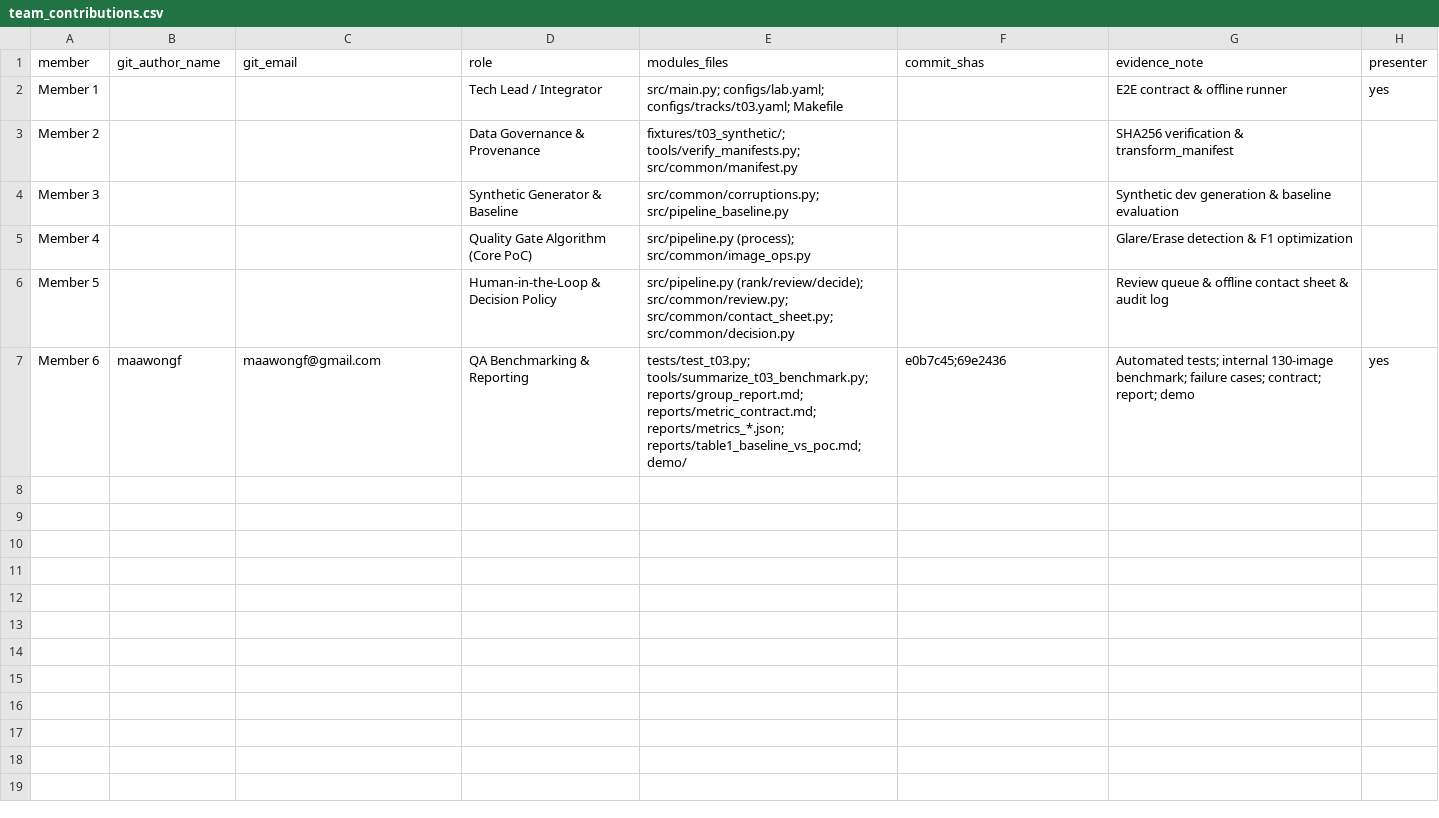
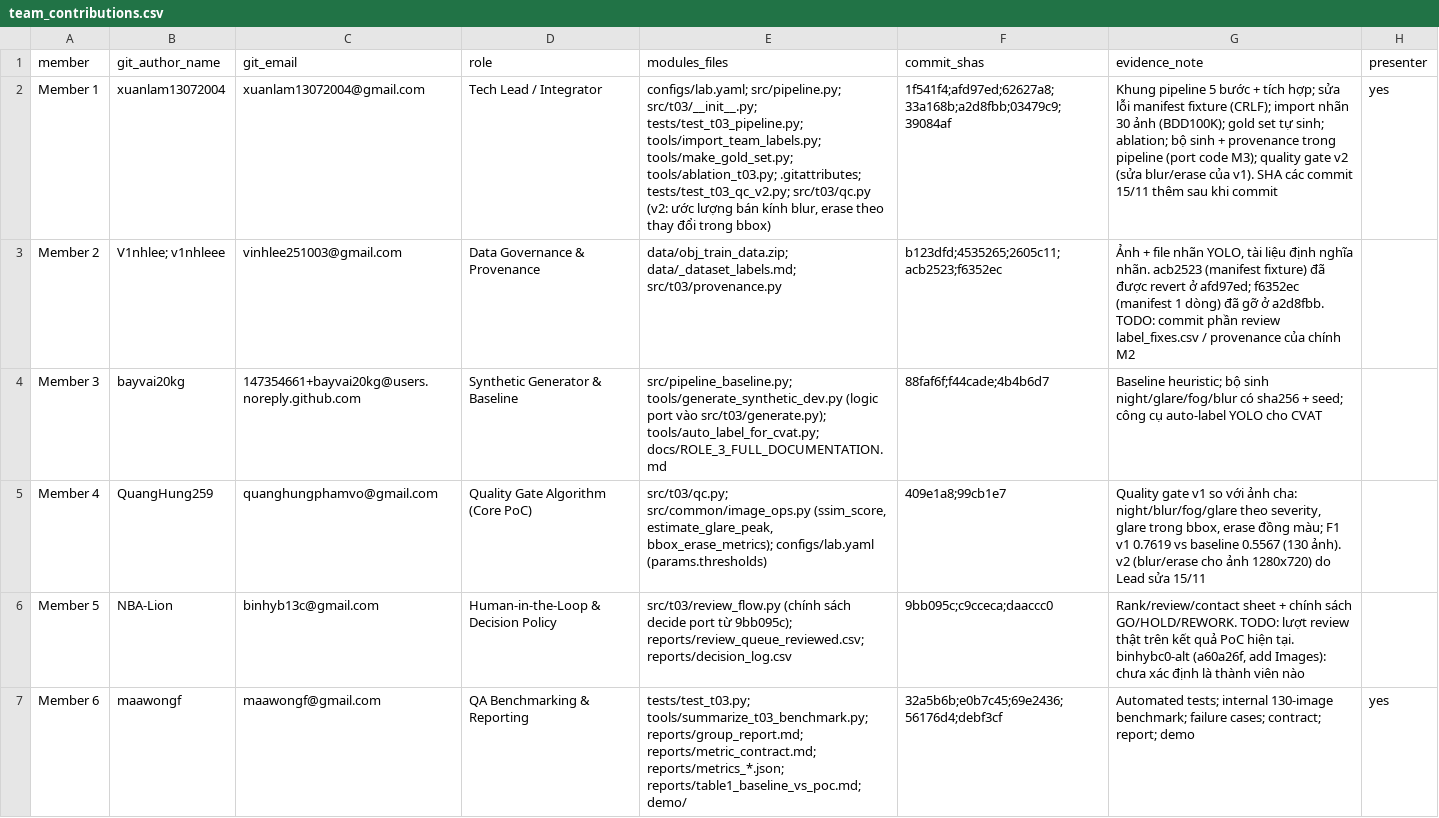
Before and after one commit to xuanlam13072004/K5-L2B-ABCXYZ-DataGovernanceAndPrivacy, a CSV file: reports/team_contributions.csv, drawn as a sheet; the diff names each change by its address in the sheet, - before the commit and + after, or states it on an @@ line.

Commit message:
feat(t03): bộ sinh ảnh + provenance trong pipeline, quality gate v2 (blur/erase), ablation, report cập nhật

```diff
--- a/reports/team_contributions.csv
+++ b/reports/team_contributions.csv
-B2 (git_author_name): (empty)
+B2 (git_author_name): xuanlam13072004
-C2 (git_email): (empty)
+C2 (git_email): xuanlam13072004@gmail.com
-E2 (modules_files): src/main.py; configs/lab.yaml; configs/tracks/t03.yaml; Makefile
+E2 (modules_files): configs/lab.yaml; src/pipeline.py; src/t03/__init__.py; tests/test_t03_pipeline.py; tools/import_team_labels.py; tools/make_gold_set.py; tools/ablation_t03.py; .gitattributes; tests/test_t03_qc_v2.py; src/t03/qc.py (v2: ước lượng bán kính blur, erase theo thay đổi trong bbox)
-F2 (commit_shas): (empty)
+F2 (commit_shas): 1f541f4;afd97ed;62627a8;33a168b;a2d8fbb;03479c9;39084af
-G2 (evidence_note): E2E contract & offline runner
+G2 (evidence_note): Khung pipeline 5 bước + tích hợp; sửa lỗi manifest fixture (CRLF); import nhãn 30 ảnh (BDD100K); gold set tự sinh; ablation; bộ sinh + provenance trong pipeline (port code M3); quality gate v2 (sửa blur/erase của v1). SHA các commit 15/11 thêm sau khi commit
-B3 (git_author_name): (empty)
+B3 (git_author_name): V1nhlee; v1nhleee
-C3 (git_email): (empty)
+C3 (git_email): vinhlee251003@gmail.com
-E3 (modules_files): fixtures/t03_synthetic/; tools/verify_manifests.py; src/common/manifest.py
+E3 (modules_files): data/obj_train_data.zip; data/_dataset_labels.md; src/t03/provenance.py
-F3 (commit_shas): (empty)
+F3 (commit_shas): b123dfd;4535265;2605c11;acb2523;f6352ec
-G3 (evidence_note): SHA256 verification & transform_manifest
+G3 (evidence_note): Ảnh + file nhãn YOLO, tài liệu định nghĩa nhãn. acb2523 (manifest fixture) đã được revert ở afd97ed; f6352ec (manifest 1 dòng) đã gỡ ở a2d8fbb. TODO: commit phần review label_fixes.csv / provenance của chính M2
-B4 (git_author_name): (empty)
+B4 (git_author_name): bayvai20kg
-C4 (git_email): (empty)
+C4 (git_email): 147354661+bayvai20kg@users.noreply.github.com
-E4 (modules_files): src/common/corruptions.py; src/pipeline_baseline.py
+E4 (modules_files): src/pipeline_baseline.py; tools/generate_synthetic_dev.py (logic port vào src/t03/generate.py); tools/auto_label_for_cvat.py; docs/ROLE_3_FULL_DOCUMENTATION.md
-F4 (commit_shas): (empty)
+F4 (commit_shas): 88faf6f;f44cade;4b4b6d7
-G4 (evidence_note): Synthetic dev generation & baseline evaluation
+G4 (evidence_note): Baseline heuristic; bộ sinh night/glare/fog/blur có sha256 + seed; công cụ auto-label YOLO cho CVAT
-B5 (git_author_name): (empty)
+B5 (git_author_name): QuangHung259
-C5 (git_email): (empty)
+C5 (git_email): quanghungphamvo@gmail.com
-E5 (modules_files): src/pipeline.py (process); src/common/image_ops.py
+E5 (modules_files): src/t03/qc.py; src/common/image_ops.py (ssim_score, estimate_glare_peak, bbox_erase_metrics); configs/lab.yaml (params.thresholds)
-F5 (commit_shas): (empty)
+F5 (commit_shas): 409e1a8;99cb1e7
-G5 (evidence_note): Glare/Erase detection & F1 optimization
+G5 (evidence_note): Quality gate v1 so với ảnh cha: night/blur/fog/glare theo severity, glare trong bbox, erase đồng màu; F1 v1 0.7619 vs baseline 0.5567 (130 ảnh). v2 (blur/erase cho ảnh 1280x720) do Lead sửa 15/11
-B6 (git_author_name): (empty)
+B6 (git_author_name): NBA-Lion
-C6 (git_email): (empty)
+C6 (git_email): binhyb13c@gmail.com
-E6 (modules_files): src/pipeline.py (rank/review/decide); src/common/review.py; src/common/contact_sheet.py; src/common/decision.py
+E6 (modules_files): src/t03/review_flow.py (chính sách decide port từ 9bb095c); reports/review_queue_reviewed.csv; reports/decision_log.csv
-F6 (commit_shas): (empty)
+F6 (commit_shas): 9bb095c;c9cceca;daaccc0
-G6 (evidence_note): Review queue & offline contact sheet & audit log
+G6 (evidence_note): Rank/review/contact sheet + chính sách GO/HOLD/REWORK. TODO: lượt review thật trên kết quả PoC hiện tại. binhybc0-alt (a60a26f, add Images): chưa xác định là thành viên nào
-F7 (commit_shas): e0b7c45;69e2436
+F7 (commit_shas): 32a5b6b;e0b7c45;69e2436;56176d4;debf3cf
```
Also changed, not shown: 28 other files.
